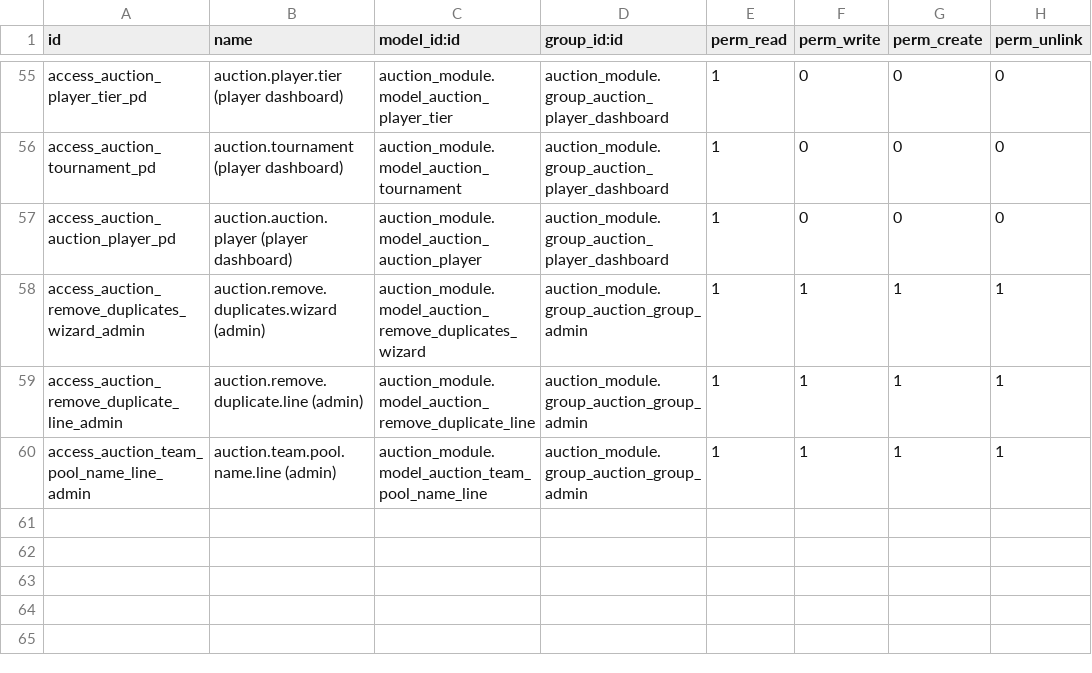
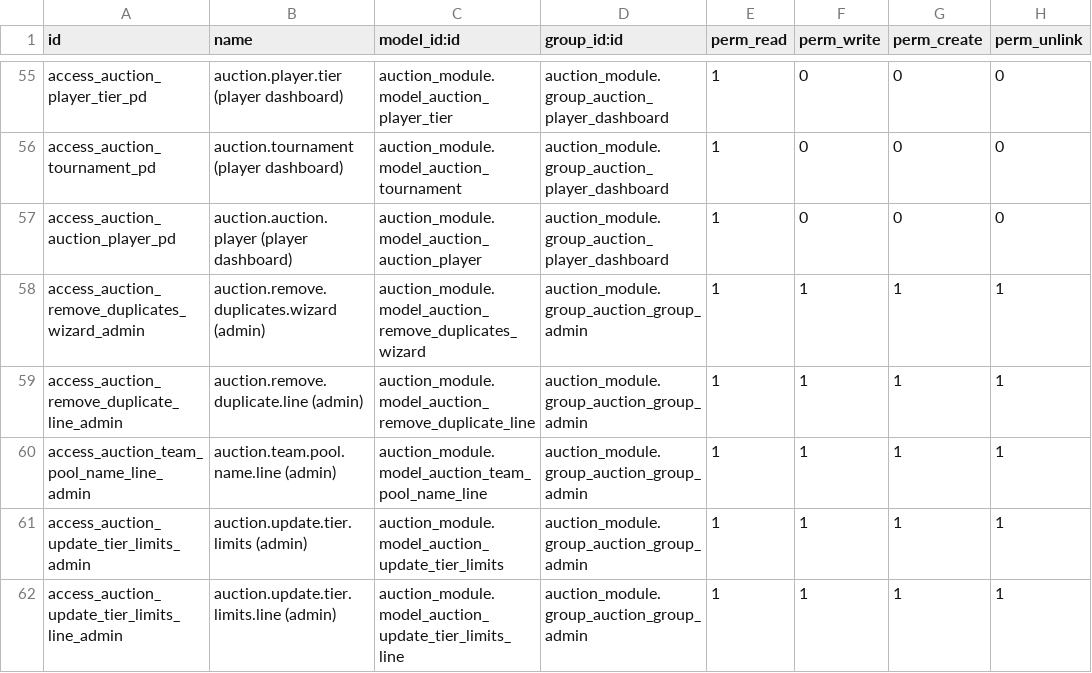
Before and after one commit to abhishek12198/auction_champ, a CSV file: auction_module/security/ir.model.access.csv, drawn as a sheet; only a part is shown, gaps mark what is left out; the diff names each change by its address in the sheet, - before the commit and + after, or states it on an @@ line.

```diff
--- a/auction_module/security/ir.model.access.csv
+++ b/auction_module/security/ir.model.access.csv
+row 61: access_auction_update_tier_limits_admin | auction.update.tier.limits (admin) | auction_module.model_auction_update_tier_limits | auction_module.group_auction_group_admin | 1 | 1 | 1 | 1
+row 62: access_auction_update_tier_limits_line_admin | auction.update.tier.limits.line (admin) | auction_module.model_auction_update_tier_limits_line | auction_module.group_auction_group_admin | 1 | 1 | 1 | 1
```
Also changed, not shown: 30 other files.
